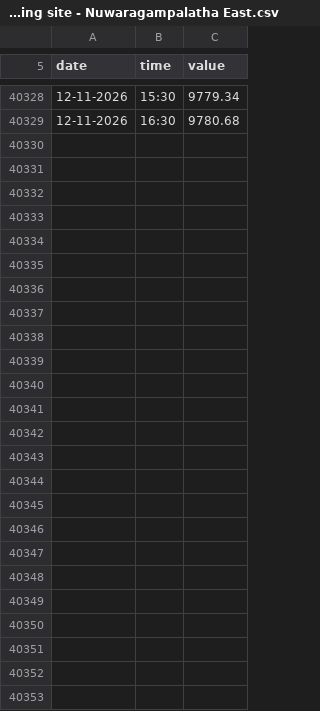
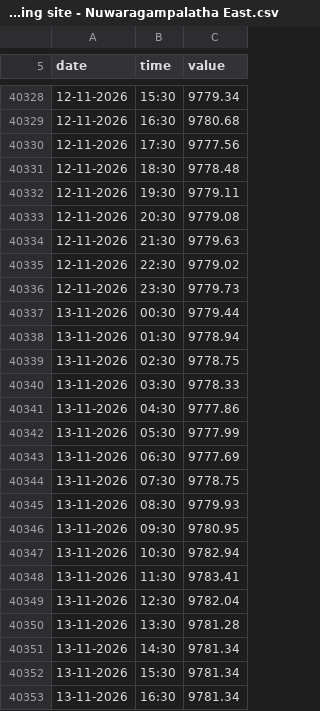
Before and after one commit to manjithahhu20/Groundwater-data-archive-sri-lanka, a CSV file: data/MAL-MON-009 - Keerakkulama Dumping site - Nuwaragampalatha East.csv, drawn as a sheet; only a part is shown, gaps mark what is left out; the diff covers the shown part only; the diff names each change by its address in the sheet, - before the commit and + after, or states it on an @@ line.

```diff
--- a/data/MAL-MON-009 - Keerakkulama Dumping site - Nuwaragampalatha East.csv
+++ b/data/MAL-MON-009 - Keerakkulama Dumping site - Nuwaragampalatha East.csv
+row 40330: 12-11-2026 | 17:30 | 9777.56
+row 40331: 12-11-2026 | 18:30 | 9778.48
+row 40332: 12-11-2026 | 19:30 | 9779.11
+row 40333: 12-11-2026 | 20:30 | 9779.08
+row 40334: 12-11-2026 | 21:30 | 9779.63
+row 40335: 12-11-2026 | 22:30 | 9779.02
+row 40336: 12-11-2026 | 23:30 | 9779.73
+row 40337: 13-11-2026 | 00:30 | 9779.44
+row 40338: 13-11-2026 | 01:30 | 9778.94
+row 40339: 13-11-2026 | 02:30 | 9778.75
+row 40340: 13-11-2026 | 03:30 | 9778.33
+row 40341: 13-11-2026 | 04:30 | 9777.86
+row 40342: 13-11-2026 | 05:30 | 9777.99
+row 40343: 13-11-2026 | 06:30 | 9777.69
+row 40344: 13-11-2026 | 07:30 | 9778.75
+row 40345: 13-11-2026 | 08:30 | 9779.93
+row 40346: 13-11-2026 | 09:30 | 9780.95
+row 40347: 13-11-2026 | 10:30 | 9782.94
+row 40348: 13-11-2026 | 11:30 | 9783.41
+row 40349: 13-11-2026 | 12:30 | 9782.04
+row 40350: 13-11-2026 | 13:30 | 9781.28
+row 40351: 13-11-2026 | 14:30 | 9781.34
+row 40352: 13-11-2026 | 15:30 | 9781.34
+row 40353: 13-11-2026 | 16:30 | 9781.34
```
Also changed, not shown: 1 edited cell elsewhere in this file, data/JAF-MON-056 - Chunnali West.csv, data/MAL-MON-027 - Galkadawala road Palugaswewa.csv, 56 other files.
